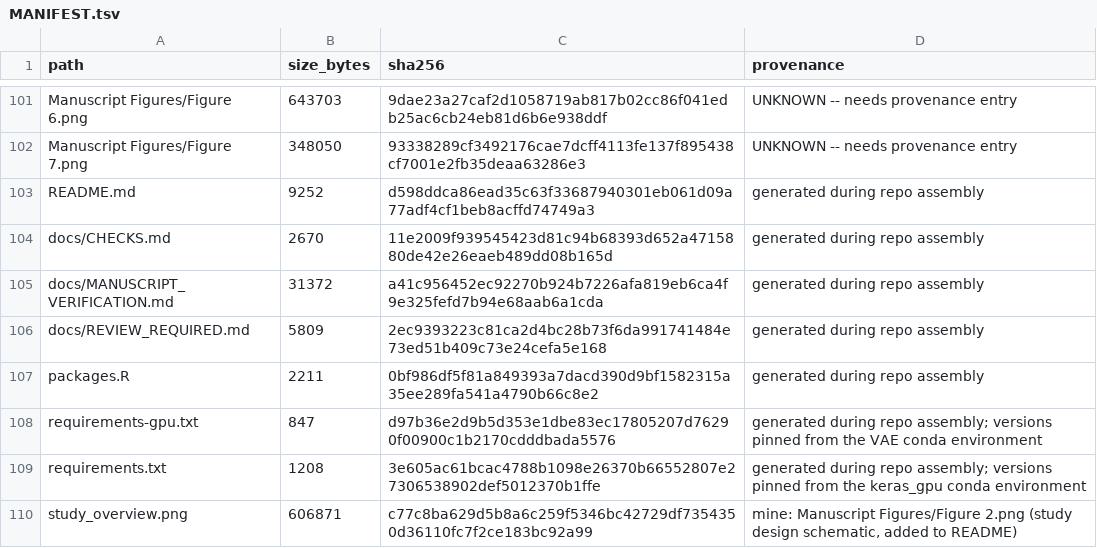
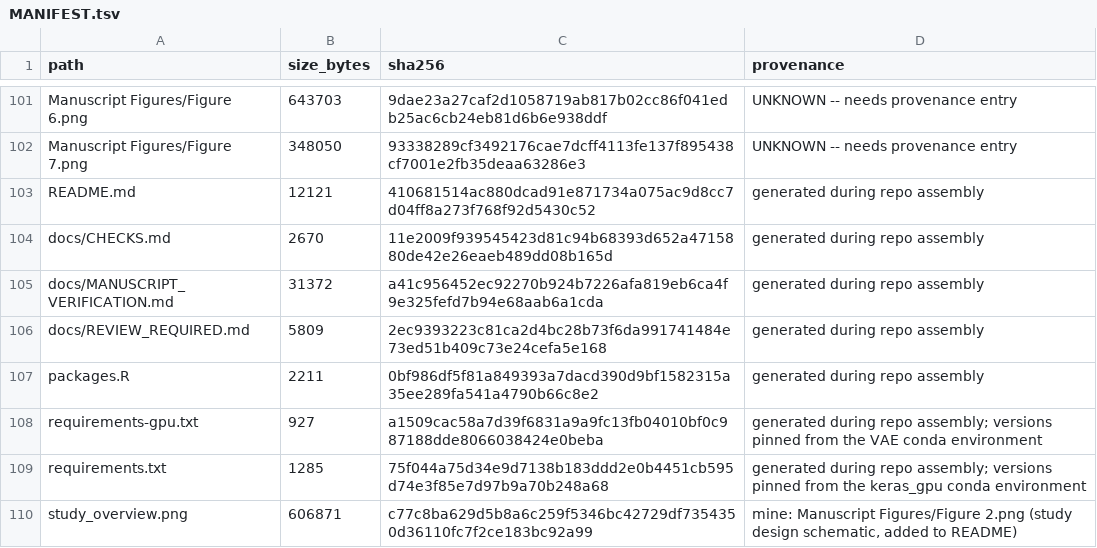
Before and after one commit to reddyrose/deep-learning-fibrosis, a TSV file: docs/MANIFEST.tsv, drawn as a sheet; only a part is shown, gaps mark what is left out.

```diff
--- a/docs/MANIFEST.tsv
+++ b/docs/MANIFEST.tsv
@@ -102,3 +102,3 @@ Manuscript Figures/Figure 6.png	643703	9dae23a27caf2d1058719ab817b02cc86f041edb2
 Manuscript Figures/Figure 7.png	348050	93338289cf3492176cae7dcff4113fe137f895438cf7001e2fb35deaa63286e3	UNKNOWN -- needs provenance entry
-README.md	9252	d598ddca86ead35c63f33687940301eb061d09a77adf4cf1beb8acffd74749a3	generated during repo assembly
+README.md	12121	410681514ac880dcad91e871734a075ac9d8cc7d04ff8a273f768f92d5430c52	generated during repo assembly
 docs/CHECKS.md	2670	11e2009f939545423d81c94b68393d652a4715880de42e26eaeb489dd08b165d	generated during repo assembly
@@ -107,4 +107,4 @@ docs/REVIEW_REQUIRED.md	5809	2ec9393223c81ca2d4bc28b73f6da991741484e73ed51b409c7
 packages.R	2211	0bf986df5f81a849393a7dacd390d9bf1582315a35ee289fa541a4790b66c8e2	generated during repo assembly
-requirements-gpu.txt	847	d97b36e2d9b5d353e1dbe83ec17805207d76290f00900c1b2170cdddbada5576	generated during repo assembly; versions pinned from the VAE conda environment
-requirements.txt	1208	3e605ac61bcac4788b1098e26370b66552807e27306538902def5012370b1ffe	generated during repo assembly; versions pinned from the keras_gpu conda environment
+requirements-gpu.txt	927	a1509cac58a7d39f6831a9a9fc13fb04010bf0c987188dde8066038424e0beba	generated during repo assembly; versions pinned from the VAE conda environment
+requirements.txt	1285	75f044a75d34e9d7138b183ddd2e0b4451cb595d74e3f85e7d97b9a70b248a68	generated during repo assembly; versions pinned from the keras_gpu conda environment
 study_overview.png	606871	c77c8ba629d5b8a6c259f5346bc42729df7354350d36110fc7f2ce183bc92a99	mine: Manuscript Figures/Figure 2.png (study design schematic, added to README)
```
Also changed, not shown: 3 other files.
